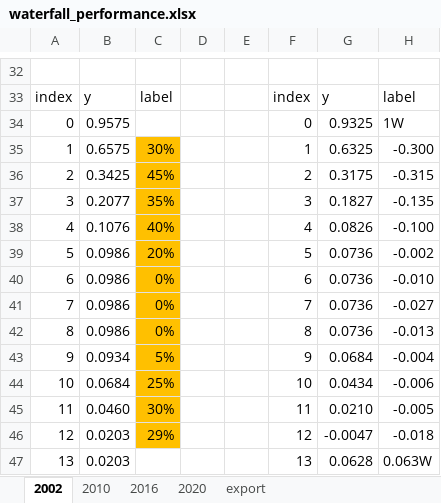
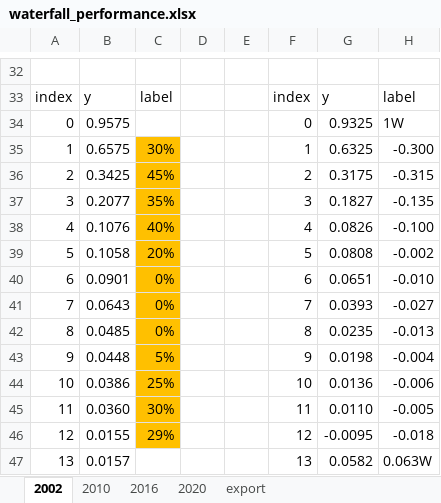
Before and after one commit to michaelweinold/msc_thesis_figures, an Excel workbook: figures/waterfall_performance/data/waterfall_performance.xlsx, sheet 2002, drawn as a sheet; only a part is shown, gaps mark what is left out; values as stored, in another font and other column widths than the file's, no borders; the diff covers the shown part only; the diff names each change by its address in the sheet, - before the commit and + after, or states it on an @@ line.

```diff
--- a/figures/waterfall_performance/data/waterfall_performance.xlsx (sheet 2002)
+++ b/figures/waterfall_performance/data/waterfall_performance.xlsx (sheet 2002)
-B39: 0.0986
+B39: 0.1058
-G39: 0.0736
+G39: 0.0808
-B40: 0.0986
+B40: 0.0901
-G40: 0.0736
+G40: 0.0651
-B41: 0.0986
+B41: 0.0643
-G41: 0.0736
+G41: 0.0393
-B42: 0.0986
+B42: 0.0485
-G42: 0.0736
+G42: 0.0235
-B43: 0.0934
+B43: 0.0448
-G43: 0.0684
+G43: 0.0198
-B44: 0.0684
+B44: 0.0386
-G44: 0.0434
+G44: 0.0136
-B45: 0.0460
+B45: 0.0360
-G45: 0.0210
+G45: 0.0110
-B46: 0.0203
+B46: 0.0155
-G46: -0.0047
+G46: -0.0095
-B47: 0.0203
+B47: 0.0157
-G47: 0.0628
+G47: 0.0582
```
Also changed, not shown: 7 added rows, 7 removed rows and 20 edited cells elsewhere in this sheet, sheet 2010, formulas that keep their value, 8 other files.
